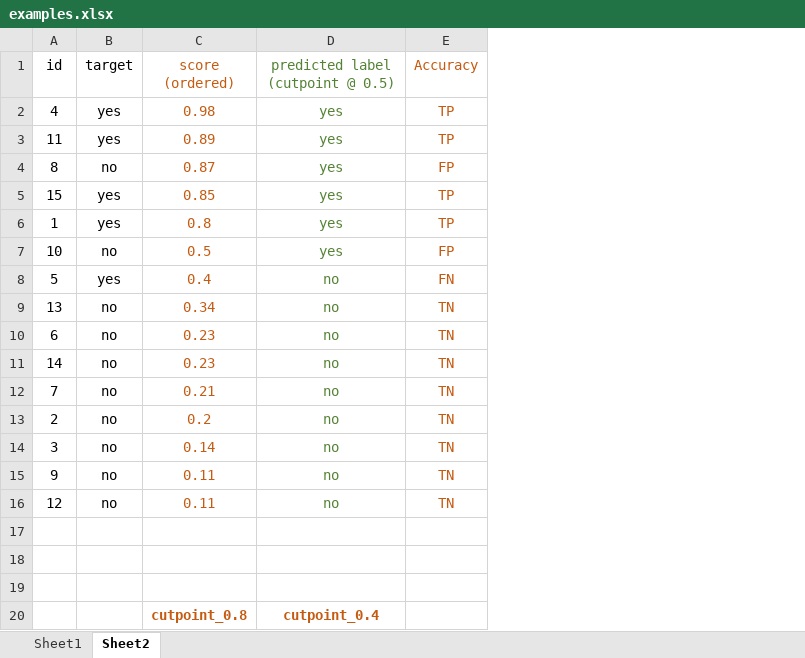
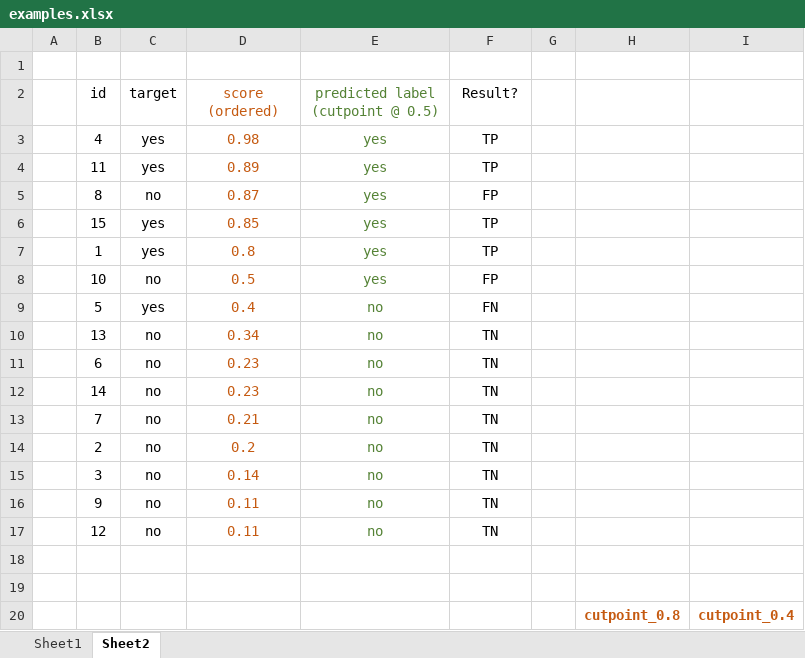
Before and after one commit to pablo14/data-science-live-book, an Excel workbook: scoring/examples.xlsx, sheet Sheet2, drawn as a sheet; values as stored, in another font and other column widths than the file's, no borders; charts and pictures and table styles not drawn; removed rows and columns are numbered as before the commit, all else as after; the diff names each change by its address in the sheet, - before the commit and + after, or states it on an @@ line.

Commit message:
scoring

```diff
--- a/scoring/examples.xlsx (sheet Sheet2)
+++ b/scoring/examples.xlsx (sheet Sheet2)
+column A, empty
+column G, empty
+column H, row 20: cutpoint_0.8
+column I, row 20: cutpoint_0.4
+row 1: (empty)
-F2: Accuracy
+F2: Result?
-F2:F17 text colour: #C55A11
+F2:F17 text colour: black
-row 20: (empty)
+row 20:  |  |  |  |  |  |  | cutpoint_0.8 | cutpoint_0.4
-row 20:  |  | cutpoint_0.8 | cutpoint_0.4
```
Also changed, not shown: sheet Sheet1, formulas that keep their value, charts or pictures, 2 other files.
